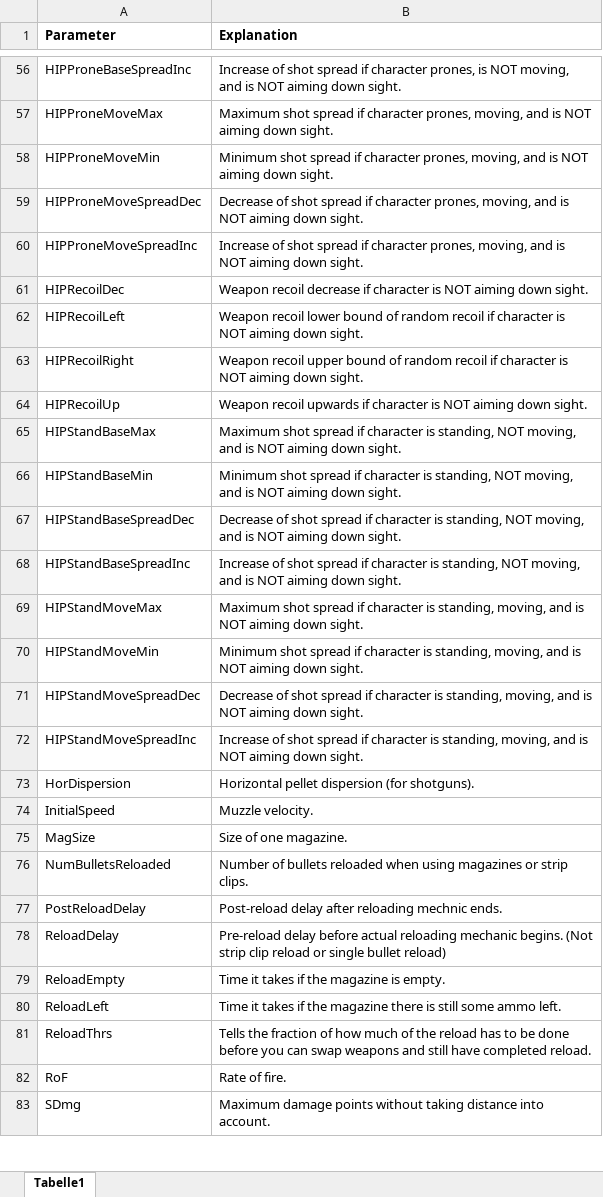
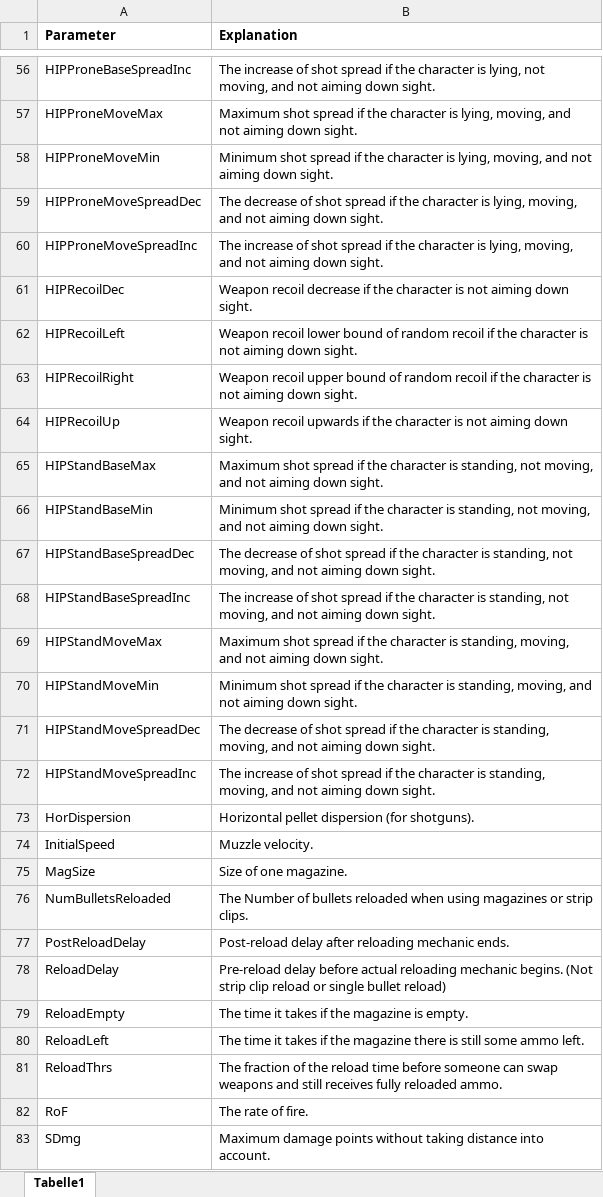
Before and after one commit to bernhardrieder/PCGML-Game-Mechanics, an Excel workbook: LaTeX/data/bf1-weapons/parameter_explanation.xlsx, sheet Tabelle1, drawn as a sheet; only a part is shown, gaps mark what is left out; values as stored, in another font and other column widths than the file's, no borders; the diff covers the shown part only; the diff names each change by its address in the sheet, - before the commit and + after, or states it on an @@ line.

Commit message:
changed some folder names; updated weapon dump parameter explanations; added the explanations in latex; wrote the beginning in the prototype development chapter

```diff
--- a/LaTeX/data/bf1-weapons/parameter_explanation.xlsx (sheet Tabelle1)
+++ b/LaTeX/data/bf1-weapons/parameter_explanation.xlsx (sheet Tabelle1)
-B56 (Explanation): Increase of shot spread if character prones, is NOT moving, and is NOT aiming down…
+B56 (Explanation): The increase of shot spread if the character is lying, not moving, and not aiming down…
-B57 (Explanation): …spread if character prones, moving, and is NOT aiming down…
+B57 (Explanation): …spread if the character is lying, moving, and not aiming down…
-B58 (Explanation): …spread if character prones, moving, and is NOT aiming down…
+B58 (Explanation): …spread if the character is lying, moving, and not aiming down…
-B59 (Explanation): Decrease of shot spread if character prones, moving, and is NOT aiming down…
+B59 (Explanation): The decrease of shot spread if the character is lying, moving, and not aiming down…
-B60 (Explanation): Increase of shot spread if character prones, moving, and is NOT aiming down…
+B60 (Explanation): The increase of shot spread if the character is lying, moving, and not aiming down…
-B61 (Explanation): …decrease if character is NOT aiming down…
+B61 (Explanation): …decrease if the character is not aiming down…
-B62 (Explanation): …recoil if character is NOT aiming down…
+B62 (Explanation): …recoil if the character is not aiming down…
-B63 (Explanation): …recoil if character is NOT aiming down…
+B63 (Explanation): …recoil if the character is not aiming down…
-B64 (Explanation): …upwards if character is NOT aiming down…
+B64 (Explanation): …upwards if the character is not aiming down…
-B65 (Explanation): …spread if character is standing, NOT moving, and is NOT aiming down…
+B65 (Explanation): …spread if the character is standing, not moving, and not aiming down…
-B66 (Explanation): …spread if character is standing, NOT moving, and is NOT aiming down…
+B66 (Explanation): …spread if the character is standing, not moving, and not aiming down…
-B67 (Explanation): Decrease of shot spread if character is standing, NOT moving, and is NOT aiming down…
+B67 (Explanation): The decrease of shot spread if the character is standing, not moving, and not aiming down…
-B68 (Explanation): Increase of shot spread if character is standing, NOT moving, and is NOT aiming down…
+B68 (Explanation): The increase of shot spread if the character is standing, not moving, and not aiming down…
-B69 (Explanation): …spread if character is standing, moving, and is NOT aiming down…
+B69 (Explanation): …spread if the character is standing, moving, and not aiming down…
-B70 (Explanation): …spread if character is standing, moving, and is NOT aiming down…
+B70 (Explanation): …spread if the character is standing, moving, and not aiming down…
-B71 (Explanation): Decrease of shot spread if character is standing, moving, and is NOT aiming down…
+B71 (Explanation): The decrease of shot spread if the character is standing, moving, and not aiming down…
-B72 (Explanation): Increase of shot spread if character is standing, moving, and is NOT aiming down…
+B72 (Explanation): The increase of shot spread if the character is standing, moving, and not aiming down…
-B76 (Explanation): Number of…
+B76 (Explanation): The Number of…
-B77 (Explanation): …after reloading mechnic ends.
+B77 (Explanation): …after reloading mechanic ends.
-B79 (Explanation): Time it takes if the magazine is empty.
+B79 (Explanation): The time it takes if the magazine is empty.
-B80 (Explanation): Time it takes…
+B80 (Explanation): The time it takes…
-B81 (Explanation): Tells the fraction of how much of the reload has to be done before you can swap weapons and still have completed reload.
+B81 (Explanation): The fraction of the reload time before someone can swap weapons and still receives fully reloaded ammo.
-B82 (Explanation): Rate of fire.
+B82 (Explanation): The rate of fire.
```
Also changed, not shown: 1 added row and 54 edited cells elsewhere in this sheet, 14 other files.
